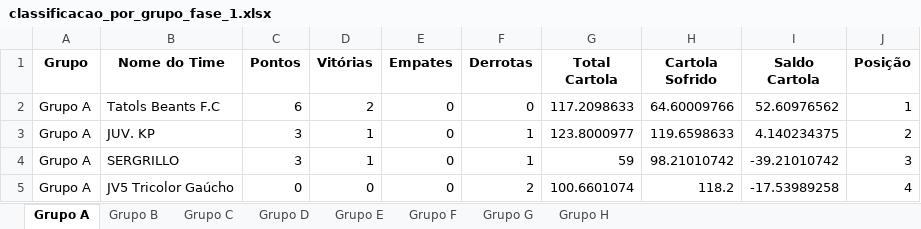
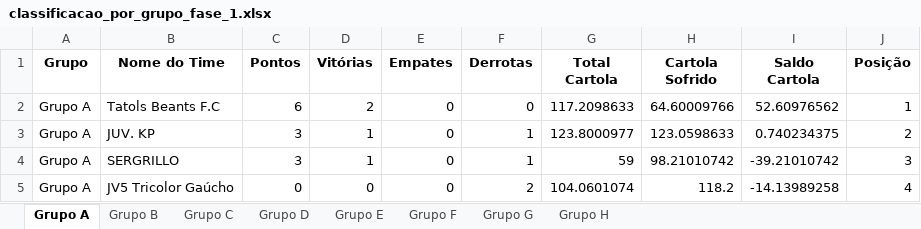
Before and after one commit to FernandoBC23/cartola_2026, an Excel workbook: libertadores/datasets_liberta/classificacao_por_grupo_fase_1.xlsx, sheet Grupo A, drawn as a sheet; values as stored, in another font and other column widths than the file's, no borders; the diff names each change by its address in the sheet, - before the commit and + after, or states it on an @@ line.

Commit message:
Atualiza datasets das competicoes

```diff
--- a/libertadores/datasets_liberta/classificacao_por_grupo_fase_1.xlsx (sheet Grupo A)
+++ b/libertadores/datasets_liberta/classificacao_por_grupo_fase_1.xlsx (sheet Grupo A)
-H3 (Cartola Sofrido): 119.6598633
+H3 (Cartola Sofrido): 123.0598633
-I3 (Saldo Cartola): 4.140234375
+I3 (Saldo Cartola): 0.740234375
-G5 (Total Cartola): 100.6601074
+G5 (Total Cartola): 104.0601074
-I5 (Saldo Cartola): -17.53989258
+I5 (Saldo Cartola): -14.13989258
```
Also changed, not shown: sheet Grupo B, copa_leon/datasets_copa_leon/links_times_cartola_copa_leon.xlsx, libertadores/datasets_liberta/confrontos_fase_1_libertadores.xlsx, 51 other files.
